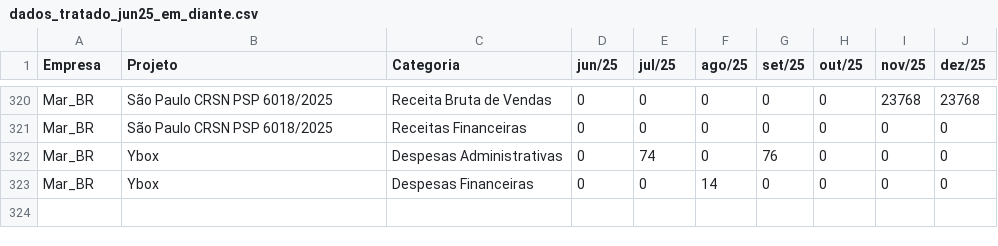
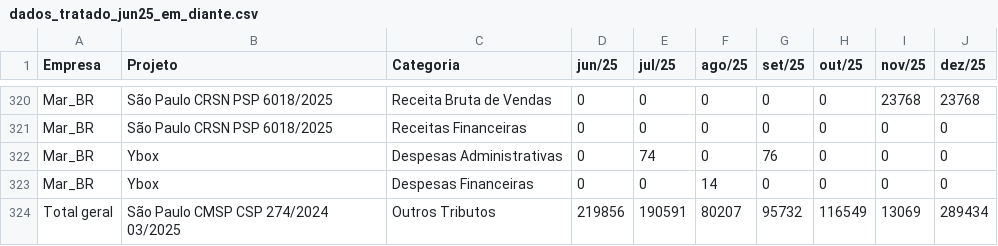
Before and after one commit to mdepaula1972/DRE, a CSV file: dados_tratado_jun25_em_diante.csv, drawn as a sheet; only a part is shown, gaps mark what is left out.

Commit message:
Atualização de dados DRE: dados_tratado_jun25_em_diante.csv

```diff
--- a/dados_tratado_jun25_em_diante.csv
+++ b/dados_tratado_jun25_em_diante.csv
@@ -323 +323,2 @@ Mar_BR;Ybox;Despesas Administrativas;0;74;0;76;0;0;0
 Mar_BR;Ybox;Despesas Financeiras;0;0;14;0;0;0;0
+Total geral;São Paulo CMSP CSP 274/2024 03/2025;Outros Tributos;219856;190591;80207;95732;116549;13069;289434
```
Also changed, not shown: 1 other file.
